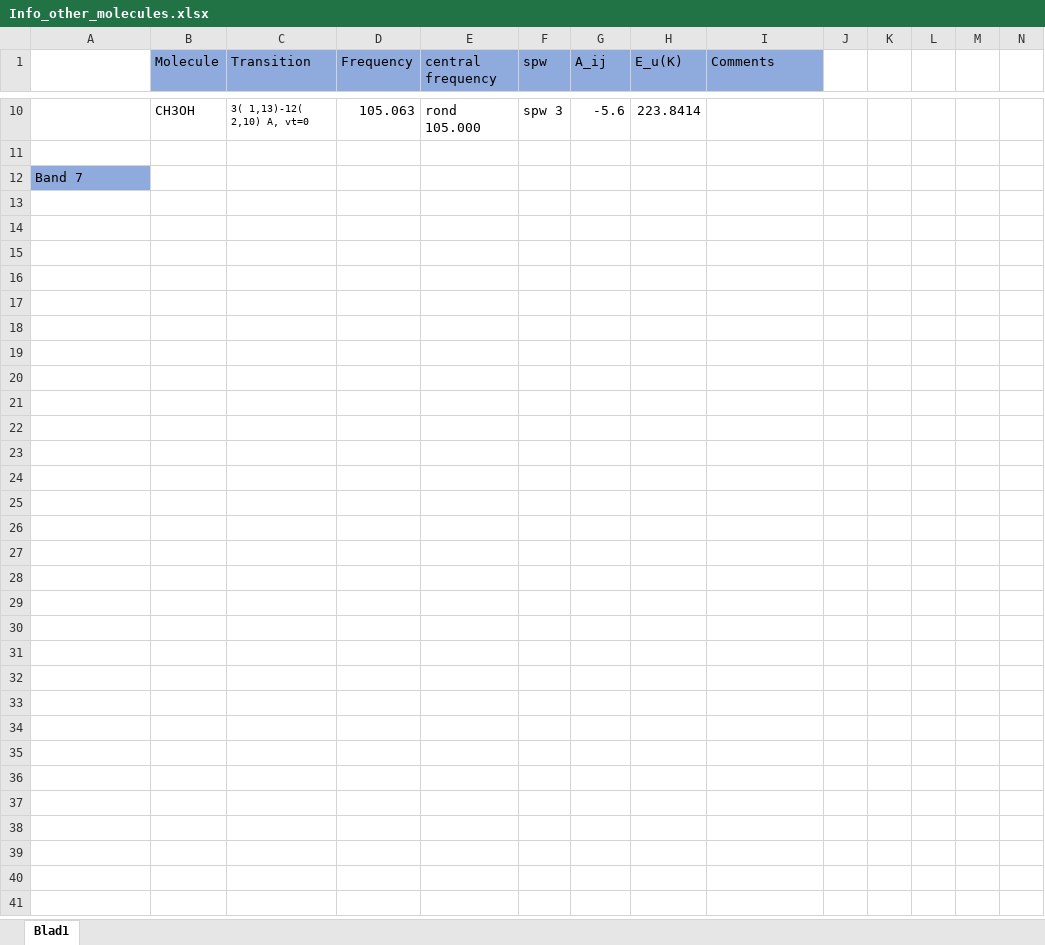
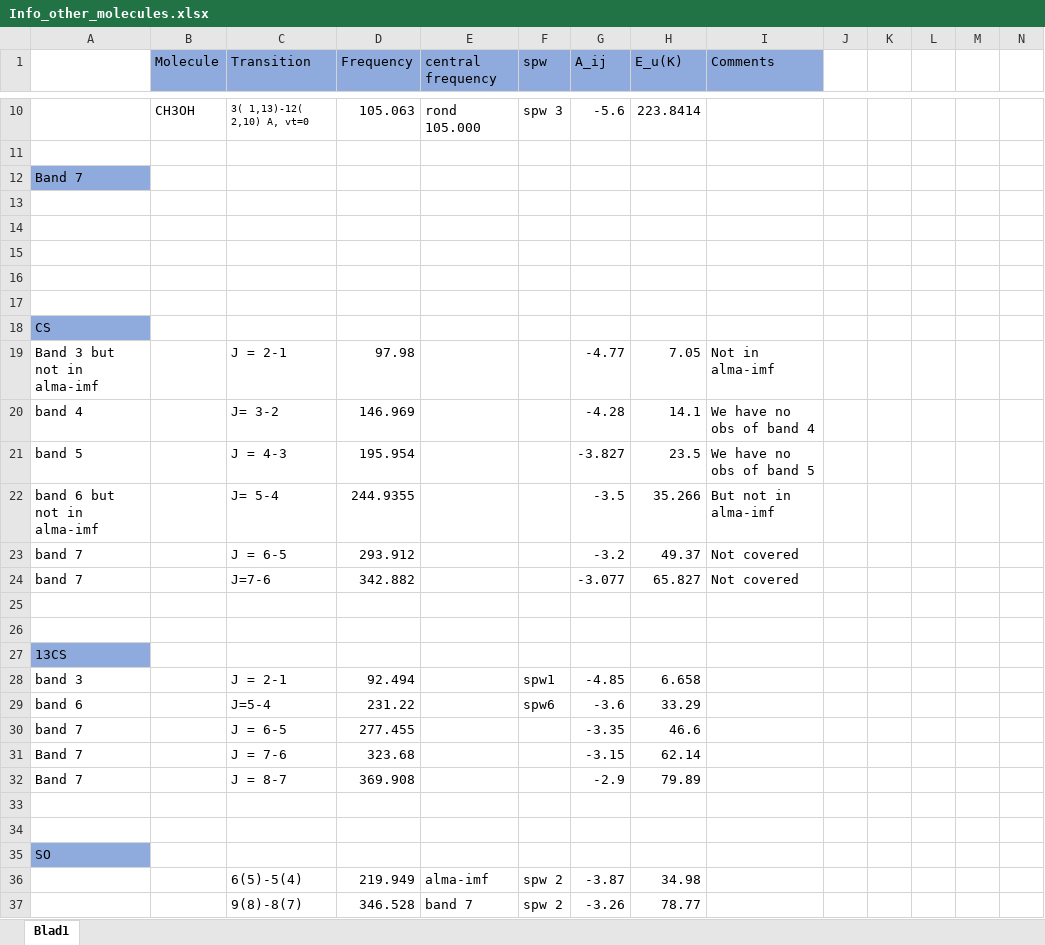
Before and after one commit to femkeballieux/master_project_2, an Excel workbook: tables/Info_other_molecules.xlsx, sheet Blad1, drawn as a sheet; only a part is shown, gaps mark what is left out; values as stored, in another font and other column widths than the file's, no borders; rows hold the shown columns only; the diff names each change by its address in the sheet, - before the commit and + after, or states it on an @@ line.

```diff
--- a/tables/Info_other_molecules.xlsx (sheet Blad1)
+++ b/tables/Info_other_molecules.xlsx (sheet Blad1)
+row 13: (empty)
+row 14: (empty)
+row 15: (empty)
+row 16: (empty)
+row 17: (empty)
+row 18: CS
+row 19: Band 3 but not in alma-imf |  | J = 2-1 | 97.98 |  |  | -4.77 | 7.05 | Not in alma-imf
+row 20: band 4 |  | J= 3-2 | 146.969 |  |  | -4.28 | 14.1 | We have no obs of band 4
+row 21: band 5 |  | J = 4-3 | 195.954 |  |  | -3.827 | 23.5 | We have no obs of band 5
+row 22: band 6 but not in alma-imf |  | J= 5-4 | 244.9355 |  |  | -3.5 | 35.266 | But not in alma-imf
+row 23: band 7 |  | J = 6-5 | 293.912 |  |  | -3.2 | 49.37 | Not covered
+row 24: band 7 |  | J=7-6 | 342.882 |  |  | -3.077 | 65.827 | Not covered
+row 25: (empty)
+row 26: (empty)
+row 27: 13CS
+row 28: band 3 |  | J = 2-1 | 92.494 |  | spw1 | -4.85 | 6.658
+row 29: band 6 |  | J=5-4 | 231.22 |  | spw6 | -3.6 | 33.29
+row 30: band 7 |  | J = 6-5 | 277.455 |  |  | -3.35 | 46.6
+row 31: Band 7 |  | J = 7-6 | 323.68 |  |  | -3.15 | 62.14
+row 32: Band 7 |  | J = 8-7 | 369.908 |  |  | -2.9 | 79.89
+row 33: (empty)
+row 34: (empty)
+row 35: SO
+row 36:  |  | 6(5)-5(4) | 219.949 | alma-imf | spw 2 | -3.87 | 34.98
+row 37:  |  | 9(8)-8(7) | 346.528 | band 7 | spw 2 | -3.26 | 78.77
```
Also changed, not shown: tables/Overview observations.xlsx.
